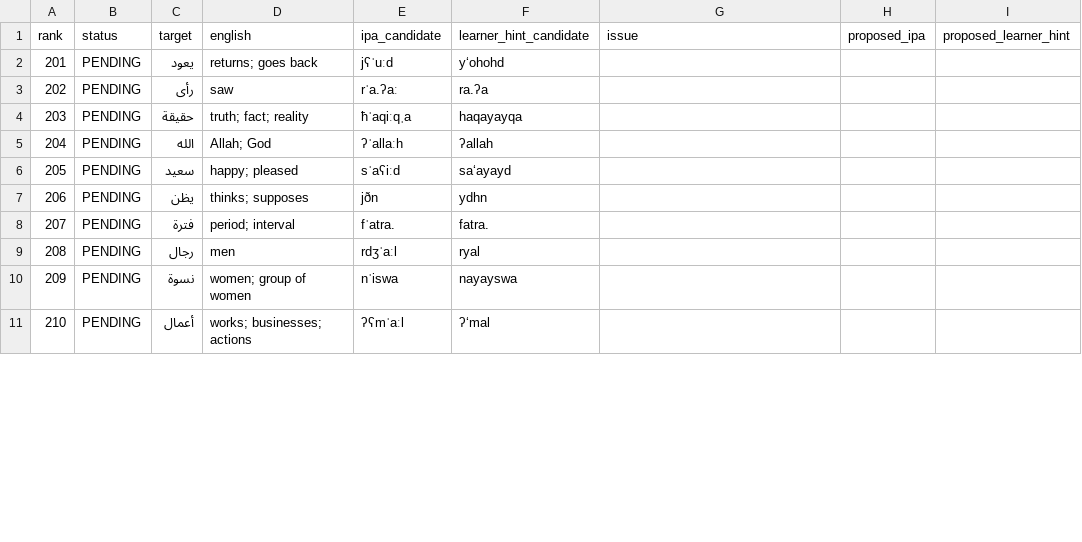
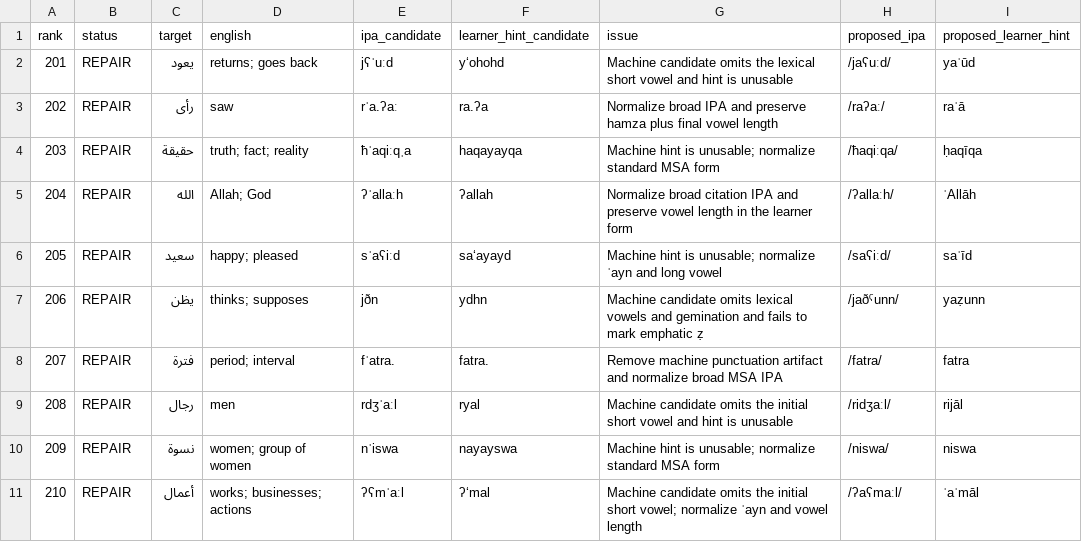
Before and after one commit to ualispublishing/learning, a CSV file: audit/language-workbooks/v1.1-pronunciation/row_by_row/arabic_vocab_0201_0250.csv, drawn as a sheet; only a part is shown; the diff covers the shown part only.

```diff
--- a/audit/language-workbooks/v1.1-pronunciation/row_by_row/arabic_vocab_0201_0250.csv
+++ b/audit/language-workbooks/v1.1-pronunciation/row_by_row/arabic_vocab_0201_0250.csv
@@ -1,11 +1,11 @@
 rank,status,target,english,ipa_candidate,learner_hint_candidate,issue,proposed_ipa,proposed_learner_hint
-201,PENDING,يعود,returns; goes back,jʕˈuːd,y‘ohohd,,,
-202,PENDING,رأى,saw,rˈa.ʔaː,ra.ʔa,,,
-203,PENDING,حقيقة,truth; fact; reality,ħˈaqiːqˌa,haqayayqa,,,
-204,PENDING,الله,Allah; God,ʔˈallaːh,ʔallah,,,
-205,PENDING,سعيد,happy; pleased,sˈaʕiːd,sa‘ayayd,,,
-206,PENDING,يظن,thinks; supposes,jðn,ydhn,,,
-207,PENDING,فترة,period; interval,fˈatra.,fatra.,,,
-208,PENDING,رجال,men,rdʒˈaːl,ryal,,,
-209,PENDING,نسوة,women; group of women,nˈiswa,nayayswa,,,
-210,PENDING,أعمال,works; businesses; actions,ʔʕmˈaːl,ʔ‘mal,,,
+201,REPAIR,يعود,returns; goes back,jʕˈuːd,y‘ohohd,Machine candidate omits the lexical short vowel and hint is unusable,/jaʕuːd/,yaʿūd
+202,REPAIR,رأى,saw,rˈa.ʔaː,ra.ʔa,Normalize broad IPA and preserve hamza plus final vowel length,/raʔaː/,raʾā
+203,REPAIR,حقيقة,truth; fact; reality,ħˈaqiːqˌa,haqayayqa,Machine hint is unusable; normalize standard MSA form,/ħaqiːqa/,ḥaqīqa
+204,REPAIR,الله,Allah; God,ʔˈallaːh,ʔallah,Normalize broad citation IPA and preserve vowel length in the learner form,/ʔallaːh/,ʾAllāh
+205,REPAIR,سعيد,happy; pleased,sˈaʕiːd,sa‘ayayd,Machine hint is unusable; normalize ʿayn and long vowel,/saʕiːd/,saʿīd
+206,REPAIR,يظن,thinks; supposes,jðn,ydhn,Machine candidate omits lexical vowels and gemination and fails to mark emphatic ẓ,/jaðˤunn/,yaẓunn
+207,REPAIR,فترة,period; interval,fˈatra.,fatra.,Remove machine punctuation artifact and normalize broad MSA IPA,/fatra/,fatra
+208,REPAIR,رجال,men,rdʒˈaːl,ryal,Machine candidate omits the initial short vowel and hint is unusable,/ridʒaːl/,rijāl
+209,REPAIR,نسوة,women; group of women,nˈiswa,nayayswa,Machine hint is unusable; normalize standard MSA form,/niswa/,niswa
+210,REPAIR,أعمال,works; businesses; actions,ʔʕmˈaːl,ʔ‘mal,Machine candidate omits the initial short vowel; normalize ʿayn and vowel length,/ʔaʕmaːl/,ʾaʿmāl
```
Also changed, not shown: 160 edited cells elsewhere in this file.
